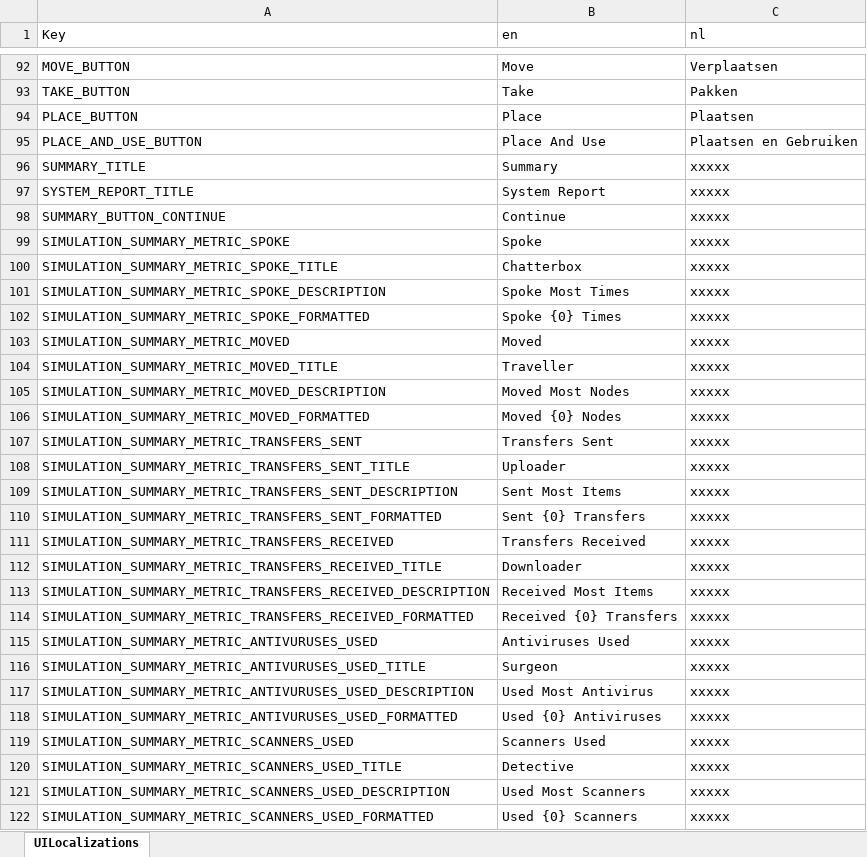
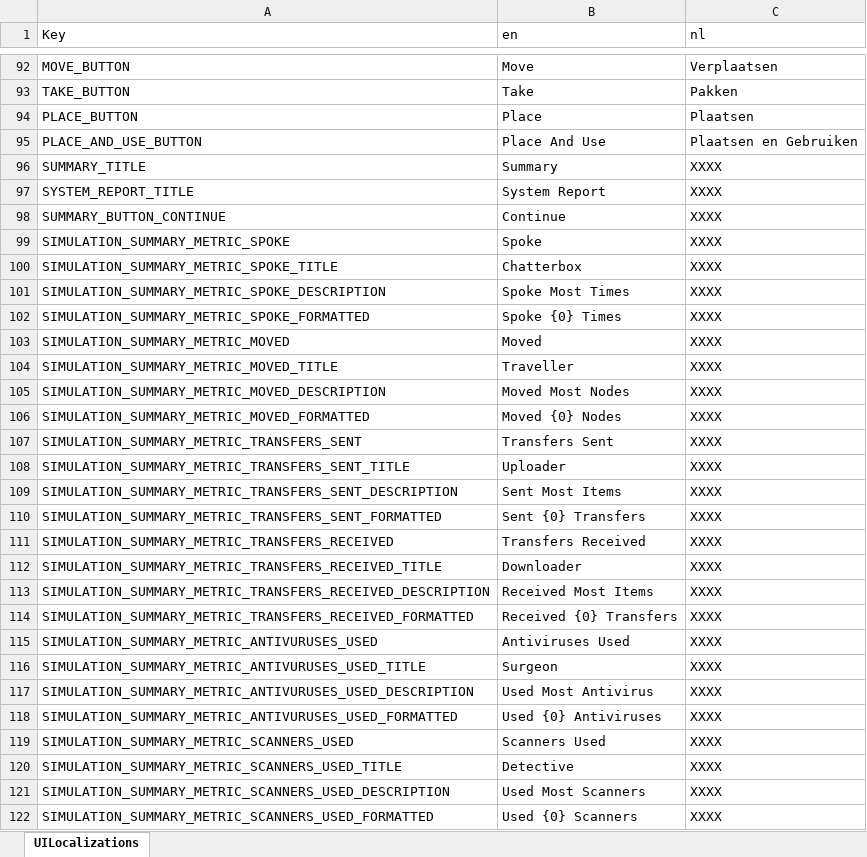
Before and after one commit to playgen/it-alert, an Excel workbook: Unity/Assets/Editor/Localization/IT Alert UI Translation.xlsx, sheet UILocalizations, drawn as a sheet; only a part is shown, gaps mark what is left out; values as stored, in another font and other column widths than the file's, no borders; the diff covers the shown part only; the diff names each change by its address in the sheet, - before the commit and + after, or states it on an @@ line.

Commit message:
Updated localization sheet

```diff
--- a/Unity/Assets/Editor/Localization/IT Alert UI Translation.xlsx (sheet UILocalizations)
+++ b/Unity/Assets/Editor/Localization/IT Alert UI Translation.xlsx (sheet UILocalizations)
-C96:C122 (nl): xxxxx
+C96:C122 (nl): XXXX
```
Also changed, not shown: 1 added row and 40 edited cells elsewhere in this sheet.
